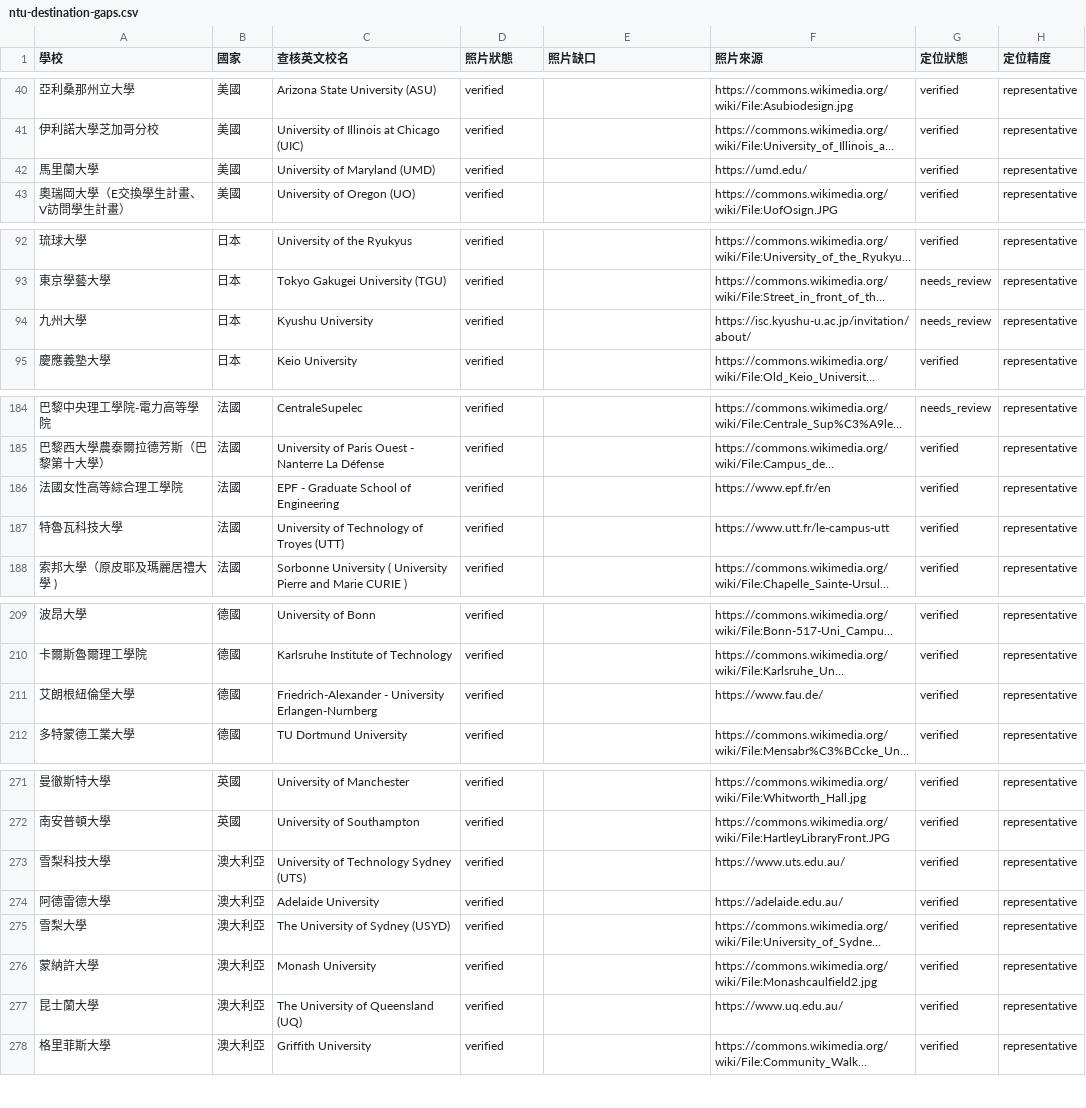
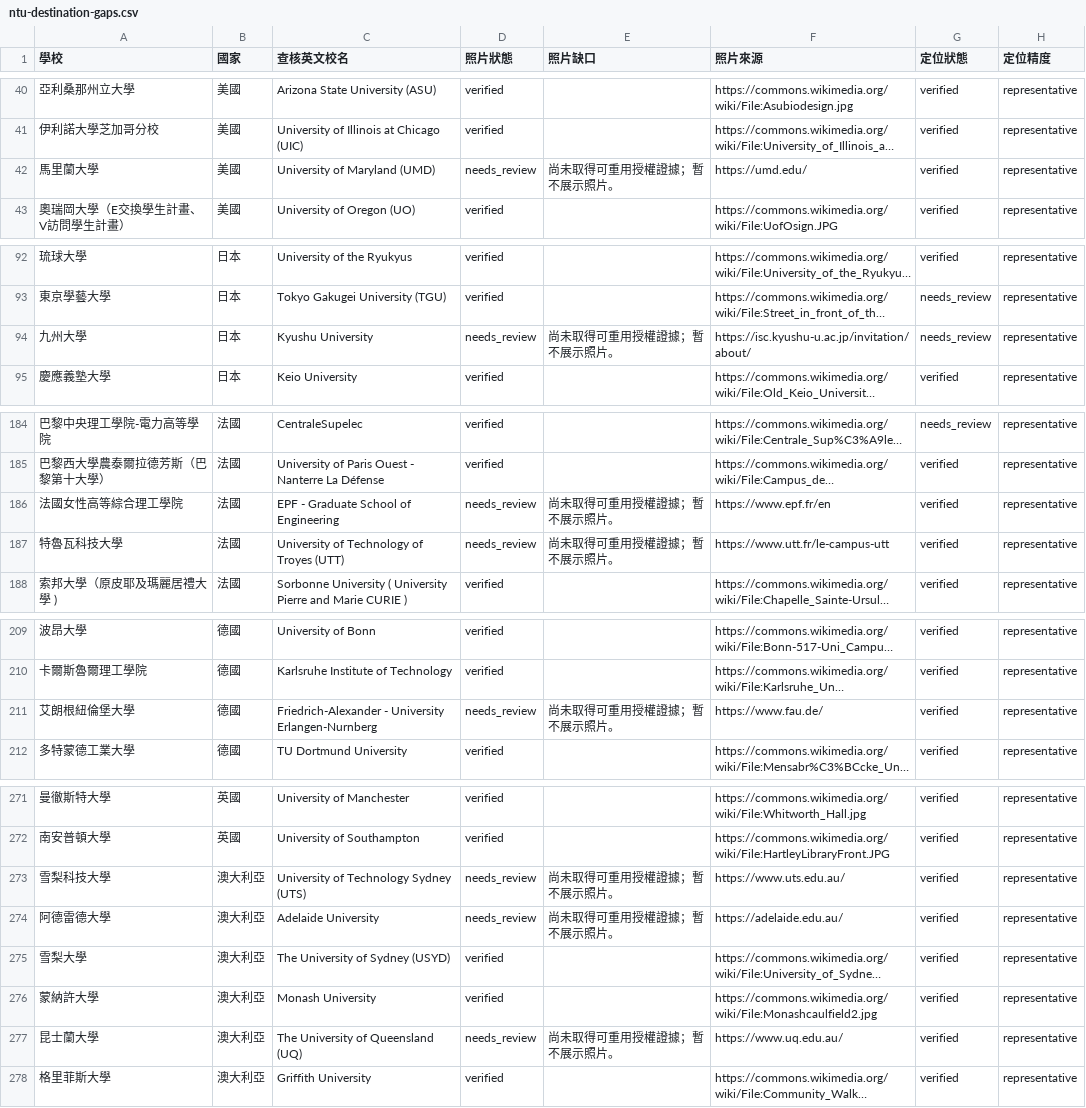
Before and after one commit to blizzard-new/abroad, a CSV file: docs/ntu-destination-gaps.csv, drawn as a sheet; only a part is shown, gaps mark what is left out; long unchanged cells end in …; the diff covers the shown part only; the diff names each change by its address in the sheet, - before the commit and + after, or states it on an @@ line.

Commit message:
Hold NTU photos without documented reuse permission for review

```diff
--- a/docs/ntu-destination-gaps.csv
+++ b/docs/ntu-destination-gaps.csv
-D42 (照片狀態): verified
+D42 (照片狀態): needs_review
-E42 (照片缺口): (empty)
+E42 (照片缺口): 尚未取得可重用授權證據；暫不展示照片。
-D94 (照片狀態): verified
+D94 (照片狀態): needs_review
-E94 (照片缺口): (empty)
+E94 (照片缺口): 尚未取得可重用授權證據；暫不展示照片。
-D186:D187 (照片狀態): verified
+D186:D187 (照片狀態): needs_review
-E186:E187 (照片缺口): (empty)
+E186:E187 (照片缺口): 尚未取得可重用授權證據；暫不展示照片。
-D211 (照片狀態): verified
+D211 (照片狀態): needs_review
-E211 (照片缺口): (empty)
+E211 (照片缺口): 尚未取得可重用授權證據；暫不展示照片。
-D273:D274 (照片狀態): verified
+D273:D274 (照片狀態): needs_review
-E273:E274 (照片缺口): (empty)
+E273:E274 (照片缺口): 尚未取得可重用授權證據；暫不展示照片。
-D277 (照片狀態): verified
+D277 (照片狀態): needs_review
-E277 (照片缺口): (empty)
+E277 (照片缺口): 尚未取得可重用授權證據；暫不展示照片。
```
Also changed, not shown: 24 edited cells elsewhere in this file, 22 other files.
